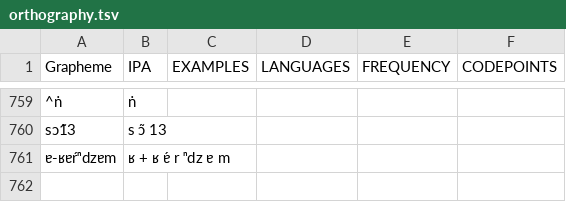
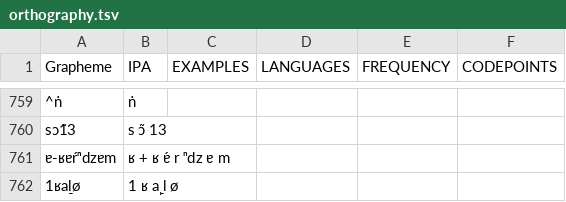
Before and after one commit to lexibank/lairgyalrong, a TSV file: etc/orthography.tsv, drawn as a sheet; only a part is shown, gaps mark what is left out; the diff names each change by its address in the sheet, - before the commit and + after, or states it on an @@ line.

Commit message:
Update orthography.tsv

```diff
--- a/etc/orthography.tsv
+++ b/etc/orthography.tsv
+row 762: 1ʁa̠lø | 1 ʁ a̙ l ø
```
